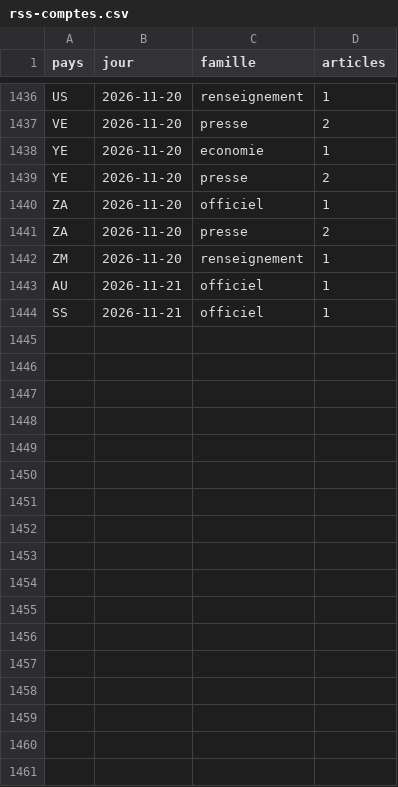
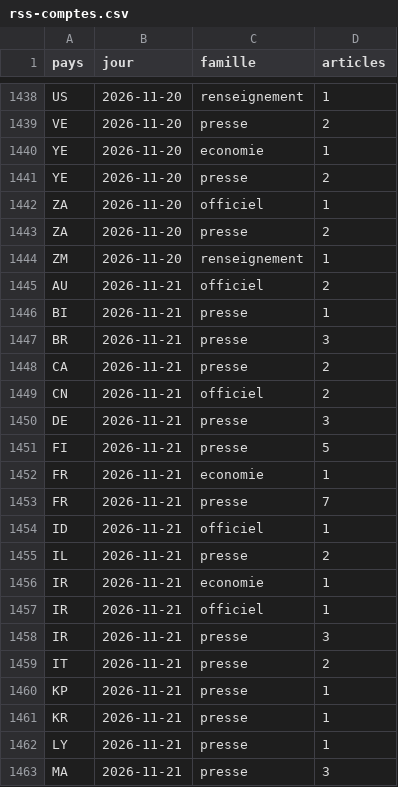
Before and after one commit to salimbenfarhat/metac-bot-template, a CSV file: registre/rss-comptes.csv, drawn as a sheet; only a part is shown, gaps mark what is left out; the shorter side is filled out with more unchanged rows; the diff covers the shown part only.

Commit message:
registre : flux RSS du 2026-11-21

```diff
--- a/registre/rss-comptes.csv
+++ b/registre/rss-comptes.csv
@@ -1442,2 +1444,20 @@ ZA,2026-11-20,presse,2
 ZM,2026-11-20,renseignement,1
-AU,2026-11-21,officiel,1
+AU,2026-11-21,officiel,2
+BI,2026-11-21,presse,1
+BR,2026-11-21,presse,3
+CA,2026-11-21,presse,2
+CN,2026-11-21,officiel,2
+DE,2026-11-21,presse,3
+FI,2026-11-21,presse,5
+FR,2026-11-21,economie,1
+FR,2026-11-21,presse,7
+ID,2026-11-21,officiel,1
+IL,2026-11-21,presse,2
+IR,2026-11-21,economie,1
+IR,2026-11-21,officiel,1
+IR,2026-11-21,presse,3
+IT,2026-11-21,presse,2
+KP,2026-11-21,presse,1
+KR,2026-11-21,presse,1
+LY,2026-11-21,presse,1
+MA,2026-11-21,presse,3
```
Also changed, not shown: 19 added rows and 2 edited cells elsewhere in this file, registre/rss-sante.csv, 1 other file.
